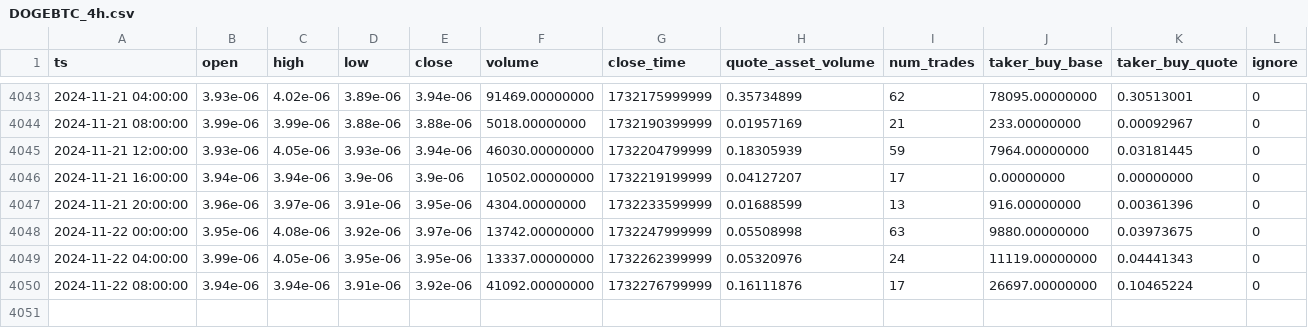
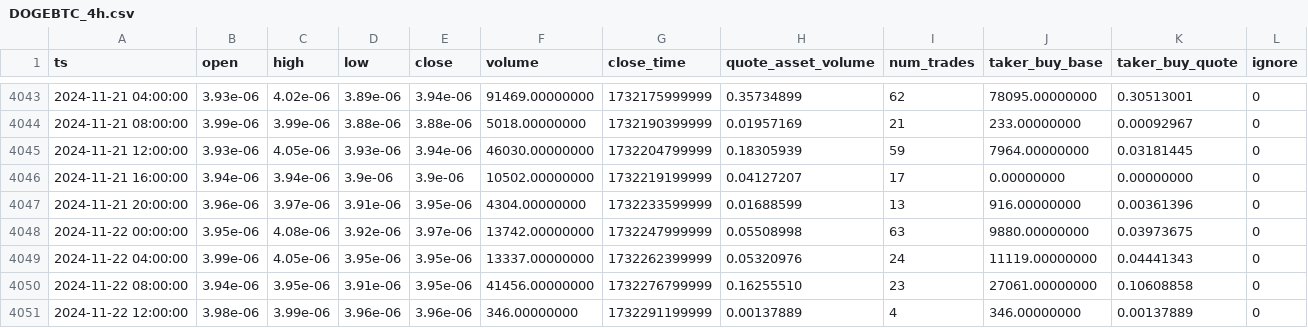
Before and after one commit to McNultyyy/BTC-Pair-OrderBlock-Finder, a CSV file: data/raw/DOGEBTC_4h.csv, drawn as a sheet; only a part is shown, gaps mark what is left out.

```diff
--- a/data/raw/DOGEBTC_4h.csv
+++ b/data/raw/DOGEBTC_4h.csv
@@ -4049,2 +4049,3 @@ ts,open,high,low,close,volume,close_time,quote_asset_volume,num_trades,taker_buy
 2024-11-22 04:00:00,3.99e-06,4.05e-06,3.95e-06,3.95e-06,13337.00000000,1732262399999,0.05320976,24,11119.00000000,0.04441343,0
-2024-11-22 08:00:00,3.94e-06,3.94e-06,3.91e-06,3.92e-06,41092.00000000,1732276799999,0.16111876,17,26697.00000000,0.10465224,0
+2024-11-22 08:00:00,3.94e-06,3.95e-06,3.91e-06,3.95e-06,41456.00000000,1732276799999,0.16255510,23,27061.00000000,0.10608858,0
+2024-11-22 12:00:00,3.98e-06,3.99e-06,3.96e-06,3.96e-06,346.00000000,1732291199999,0.00137889,4,346.00000000,0.00137889,0
```
Also changed, not shown: data/raw/BNBBTC_4h.csv, data/raw/ETHBTC_4h.csv, 7 other files.
